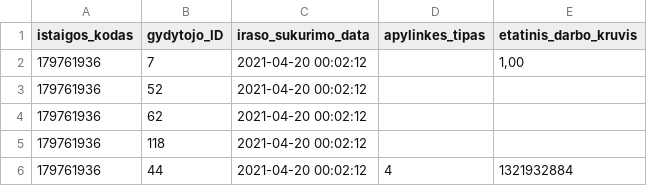
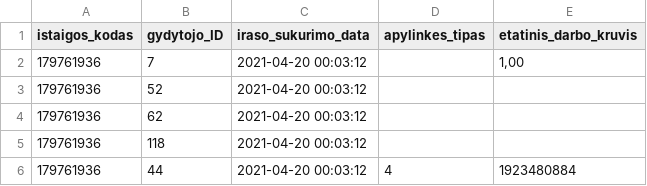
Before and after one commit to andriusrac/testpublic, a CSV file: 179761936_family_doctors_list.csv, drawn as a sheet.

```diff
--- a/179761936_family_doctors_list.csv
+++ b/179761936_family_doctors_list.csv
@@ -1,6 +1,6 @@
 istaigos_kodas;gydytojo_ID;iraso_sukurimo_data;apylinkes_tipas;etatinis_darbo_kruvis
-179761936;7;2021-04-20 00:02:12;;1,00
-179761936;52;2021-04-20 00:02:12;;
-179761936;62;2021-04-20 00:02:12;;
-179761936;118;2021-04-20 00:02:12;;
-179761936;44;2021-04-20 00:02:12;4;1321932884
+179761936;7;2021-04-20 00:03:12;;1,00
+179761936;52;2021-04-20 00:03:12;;
+179761936;62;2021-04-20 00:03:12;;
+179761936;118;2021-04-20 00:03:12;;
+179761936;44;2021-04-20 00:03:12;4;1923480884
```
Also changed, not shown: 1 other file.
